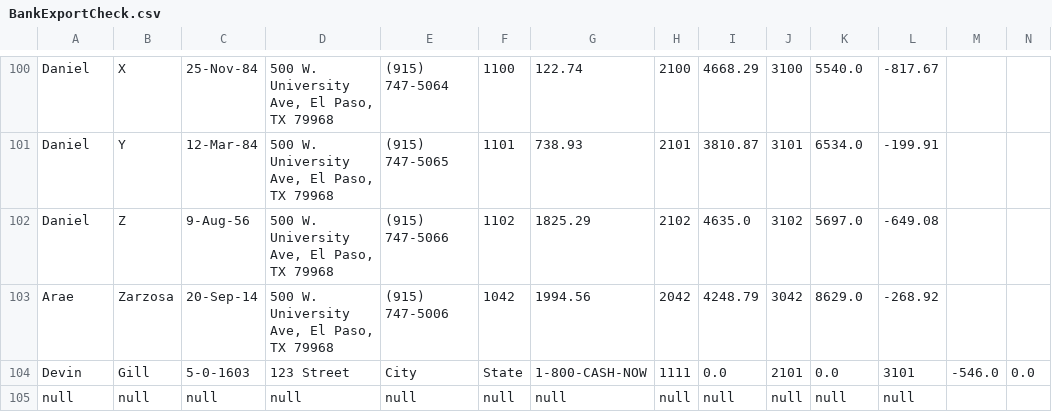
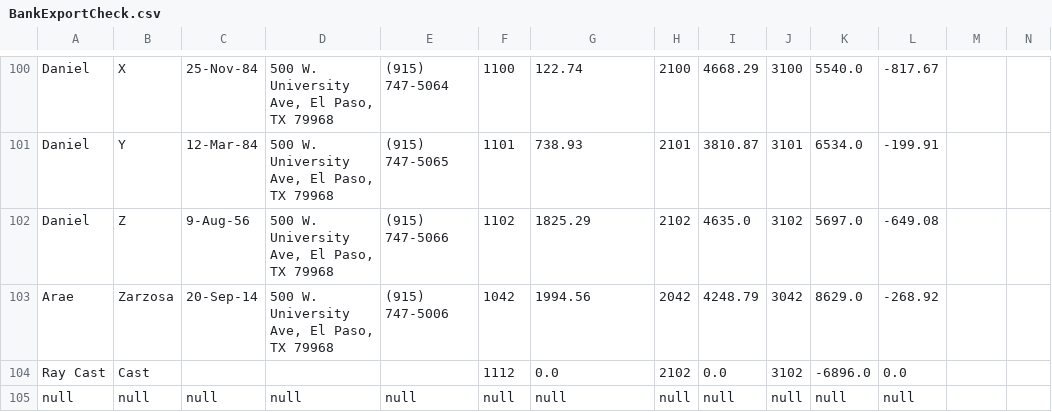
Before and after one commit to NNyaklir/AOOP_Project, a CSV file: BankExportCheck.csv, drawn as a sheet; only a part is shown, gaps mark what is left out.

```diff
--- a/BankExportCheck.csv
+++ b/BankExportCheck.csv
@@ -103,3 +103,3 @@ Daniel,Z,9-Aug-56,"500 W. University Ave, El Paso, TX 79968",(915) 747-5066,1102
 Arae,Zarzosa,20-Sep-14,"500 W. University Ave, El Paso, TX 79968",(915) 747-5006,1042,1994.56,2042,4248.79,3042,8629.0,-268.92
-Devin,Gill,5-0-1603,123 Street, City, State,1-800-CASH-NOW,1111,0.0,2101,0.0,3101,-546.0,0.0
+Ray Cast,Cast,,,,1112,0.0,2102,0.0,3102,-6896.0,0.0
 null,null,null,null,null,null,null,null,null,null,null,null
```
Also changed, not shown: out/production/AOOP_Project/BankExportCheck.csv, 13 other files.
